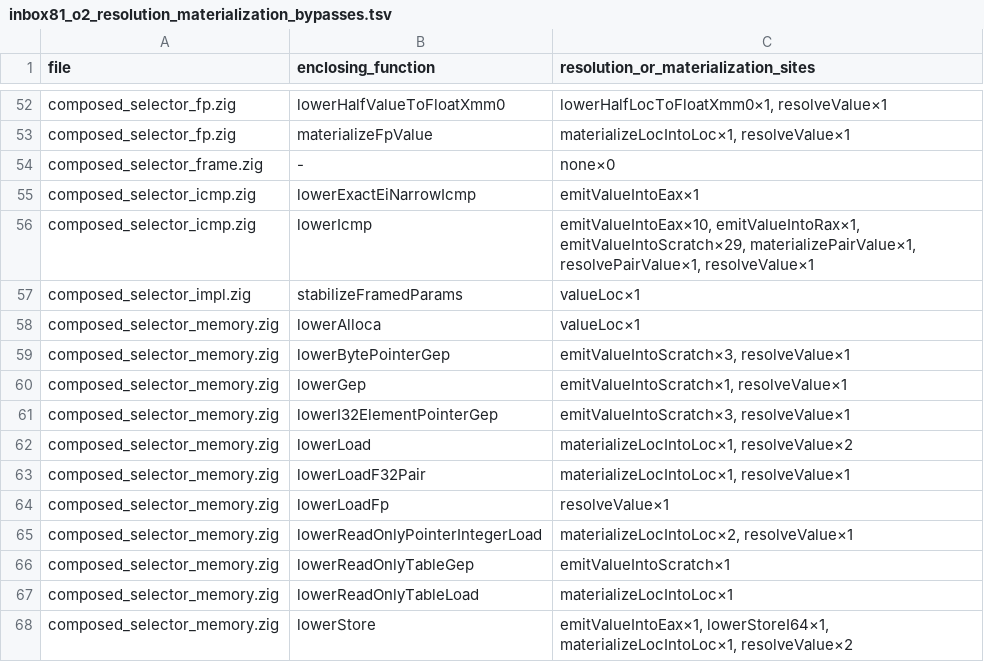
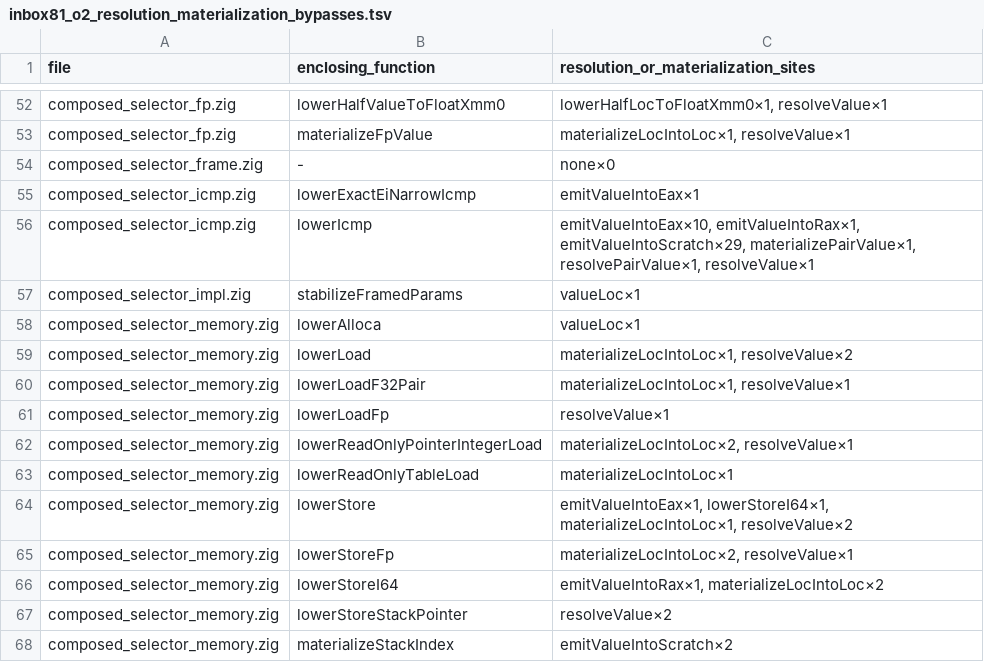
Before and after one commit to alogic0/z-llvm, a TSV file: docs/evidence/inbox81_o2_resolution_materialization_bypasses.tsv, drawn as a sheet; only a part is shown, gaps mark what is left out; the shorter side is filled out with more unchanged rows; the diff names each change by its address in the sheet, - before the commit and + after, or states it on an @@ line.

Commit message:
O2: migrate GEP consumers through value-use transaction

```diff
--- a/docs/evidence/inbox81_o2_resolution_materialization_bypasses.tsv
+++ b/docs/evidence/inbox81_o2_resolution_materialization_bypasses.tsv
-row 59: composed_selector_memory.zig | lowerBytePointerGep | emitValueIntoScratch×3, resolveValue×1
-row 60: composed_selector_memory.zig | lowerGep | emitValueIntoScratch×1, resolveValue×1
-row 61: composed_selector_memory.zig | lowerI32ElementPointerGep | emitValueIntoScratch×3, resolveValue×1
-row 66: composed_selector_memory.zig | lowerReadOnlyTableGep | emitValueIntoScratch×1
```
Also changed, not shown: docs/evidence/inbox84_o2_bypass_classification.tsv, docs/evidence/inbox84_o2_composition_contracts.tsv, 5 other files.
